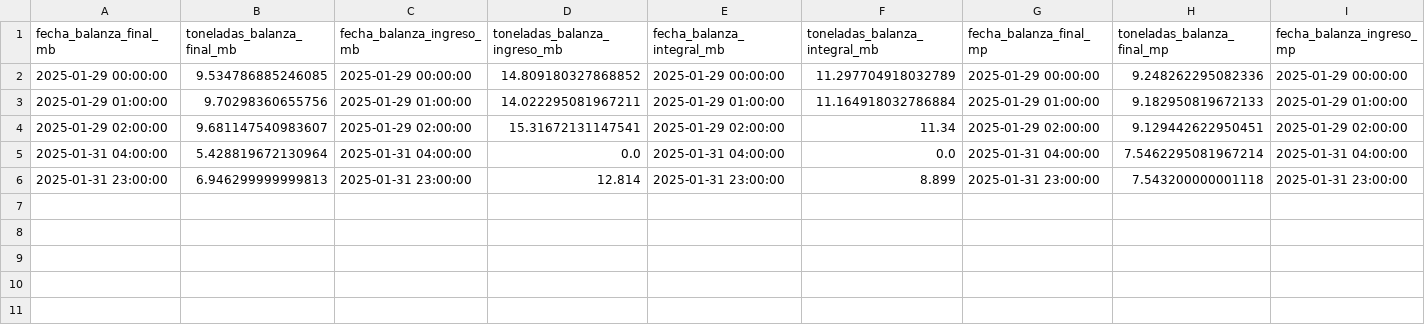
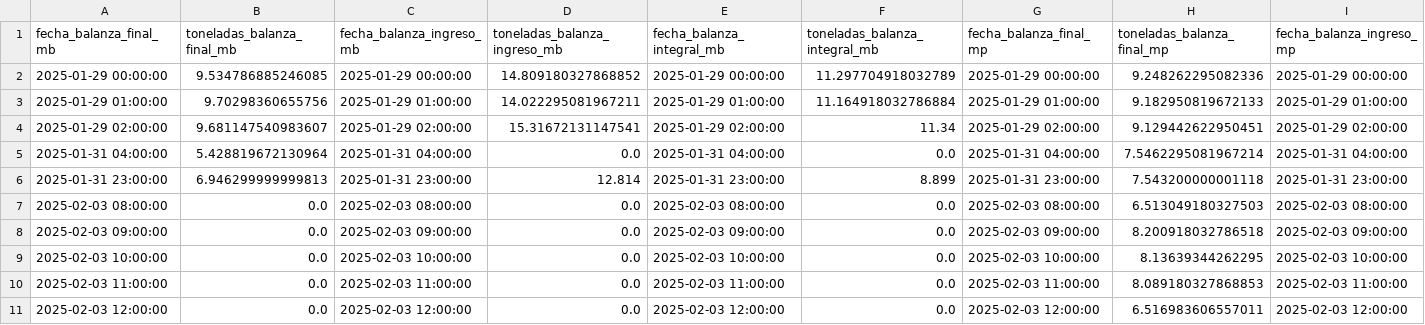
Before and after one commit to bourloti/proyecto_caudal_balanza, a CSV file: totalizadores_todas_balanzas.csv, drawn as a sheet; only a part is shown; rows hold the shown columns only; the diff names each change by its address in the sheet, - before the commit and + after, or states it on an @@ line.

```diff
--- a/totalizadores_todas_balanzas.csv
+++ b/totalizadores_todas_balanzas.csv
+row 7: 2025-02-03 08:00:00 | 0.0 | 2025-02-03 08:00:00 | 0.0 | 2025-02-03 08:00:00 | 0.0 | 2025-02-03 08:00:00 | 6.513049180327503 | 2025-02-03 08:00:00
+row 8: 2025-02-03 09:00:00 | 0.0 | 2025-02-03 09:00:00 | 0.0 | 2025-02-03 09:00:00 | 0.0 | 2025-02-03 09:00:00 | 8.200918032786518 | 2025-02-03 09:00:00
+row 9: 2025-02-03 10:00:00 | 0.0 | 2025-02-03 10:00:00 | 0.0 | 2025-02-03 10:00:00 | 0.0 | 2025-02-03 10:00:00 | 8.13639344262295 | 2025-02-03 10:00:00
+row 10: 2025-02-03 11:00:00 | 0.0 | 2025-02-03 11:00:00 | 0.0 | 2025-02-03 11:00:00 | 0.0 | 2025-02-03 11:00:00 | 8.089180327868853 | 2025-02-03 11:00:00
+row 11: 2025-02-03 12:00:00 | 0.0 | 2025-02-03 12:00:00 | 0.0 | 2025-02-03 12:00:00 | 0.0 | 2025-02-03 12:00:00 | 6.516983606557011 | 2025-02-03 12:00:00
```
Also changed, not shown: 9 other files.
